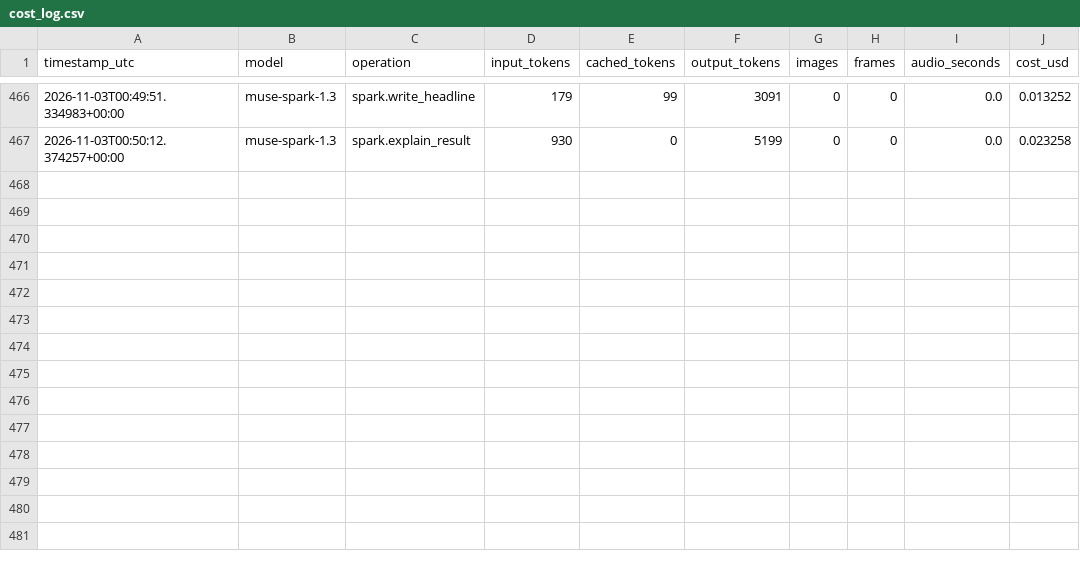
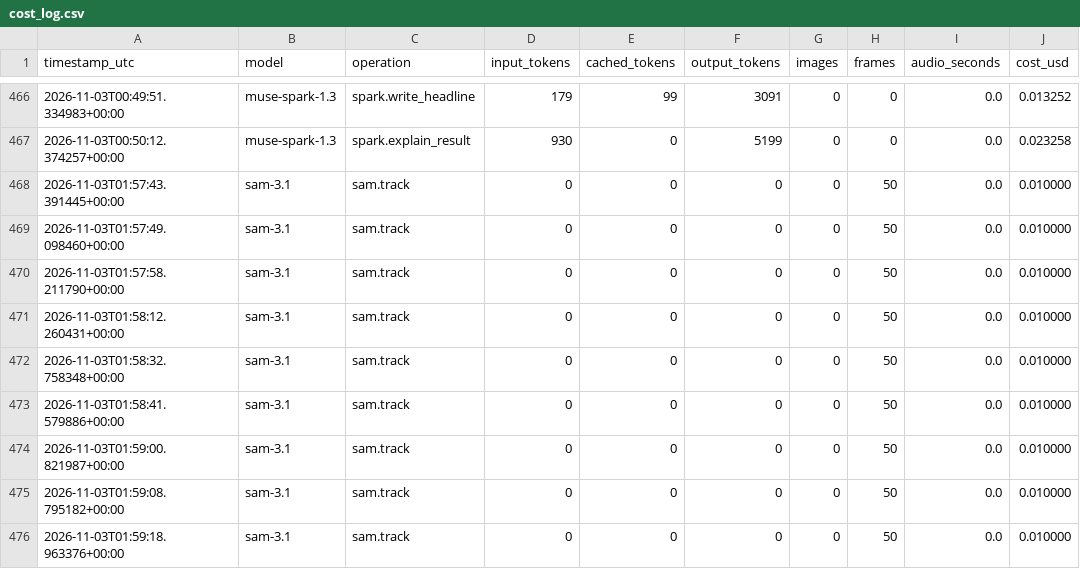
Before and after one commit to johncat88425-del/slope-coach, a CSV file: data/cost_log.csv, drawn as a sheet; only a part is shown, gaps mark what is left out; the diff names each change by its address in the sheet, - before the commit and + after, or states it on an @@ line.

Commit message:
T268: add point_px prompt to SAM track, live text-vs-point comparison

```diff
--- a/data/cost_log.csv
+++ b/data/cost_log.csv
+row 468: 2026-11-03T01:57:43.391445+00:00 | sam-3.1 | sam.track | 0 | 0 | 0 | 0 | 50 | 0.0 | 0.010000
+row 469: 2026-11-03T01:57:49.098460+00:00 | sam-3.1 | sam.track | 0 | 0 | 0 | 0 | 50 | 0.0 | 0.010000
+row 470: 2026-11-03T01:57:58.211790+00:00 | sam-3.1 | sam.track | 0 | 0 | 0 | 0 | 50 | 0.0 | 0.010000
+row 471: 2026-11-03T01:58:12.260431+00:00 | sam-3.1 | sam.track | 0 | 0 | 0 | 0 | 50 | 0.0 | 0.010000
+row 472: 2026-11-03T01:58:32.758348+00:00 | sam-3.1 | sam.track | 0 | 0 | 0 | 0 | 50 | 0.0 | 0.010000
+row 473: 2026-11-03T01:58:41.579886+00:00 | sam-3.1 | sam.track | 0 | 0 | 0 | 0 | 50 | 0.0 | 0.010000
+row 474: 2026-11-03T01:59:00.821987+00:00 | sam-3.1 | sam.track | 0 | 0 | 0 | 0 | 50 | 0.0 | 0.010000
+row 475: 2026-11-03T01:59:08.795182+00:00 | sam-3.1 | sam.track | 0 | 0 | 0 | 0 | 50 | 0.0 | 0.010000
+row 476: 2026-11-03T01:59:18.963376+00:00 | sam-3.1 | sam.track | 0 | 0 | 0 | 0 | 50 | 0.0 | 0.010000
```
Also changed, not shown: 3 other files.
